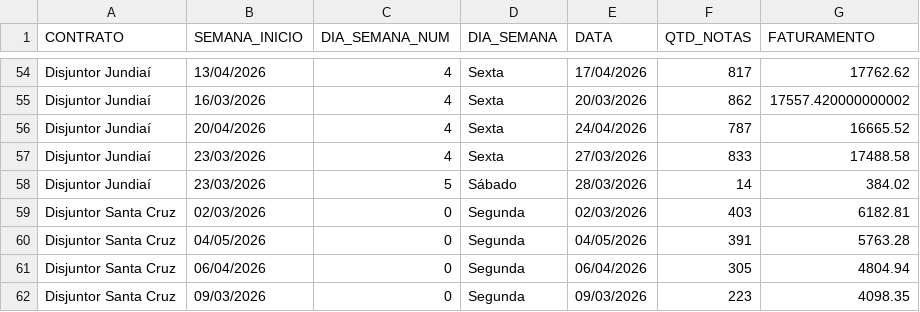
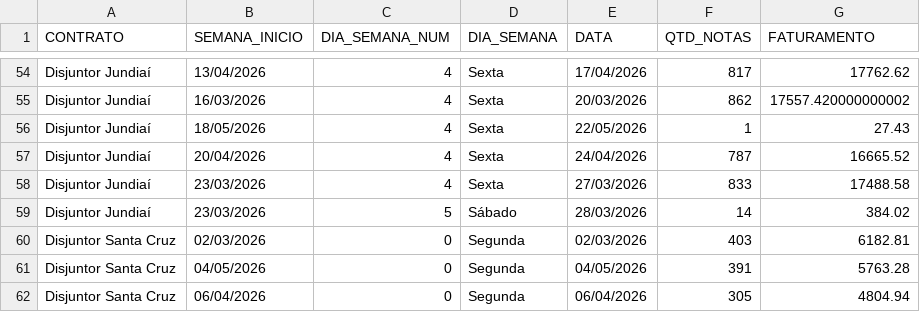
Before and after one commit to irensegabrieel/painel-faturamento, a CSV file: dashboard/faturamento_dias_dashboard.csv, drawn as a sheet; only a part is shown, gaps mark what is left out; the shorter side is filled out with more unchanged rows; the diff names each change by its address in the sheet, - before the commit and + after, or states it on an @@ line.

Commit message:
Atualiza dashboard: faturamento_dias_dashboard.csv

```diff
--- a/dashboard/faturamento_dias_dashboard.csv
+++ b/dashboard/faturamento_dias_dashboard.csv
+row 56: Disjuntor Jundiaí | 18/05/2026 | 4 | Sexta | 22/05/2026 | 1 | 27.43
```
